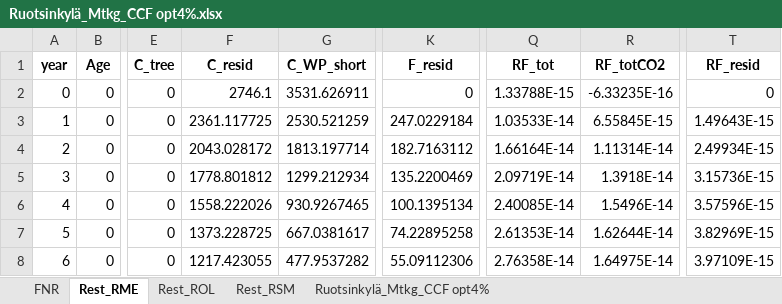
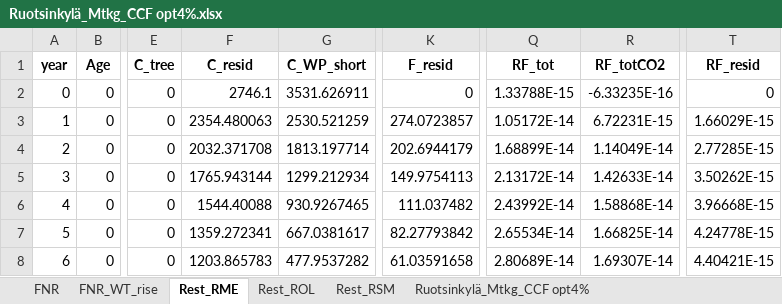
Before and after one commit to slauniainen/PeatlandForest_RF, an Excel workbook: Data/ES/Ruotsinkylä_Mtkg_CCF opt4%.xlsx, sheet Rest_RME, drawn as a sheet; only a part is shown, gaps mark what is left out; values as stored, in another font and other column widths than the file's, no borders; the diff covers the shown part only; the diff names each change by its address in the sheet, - before the commit and + after, or states it on an @@ line.

```diff
--- a/Data/ES/Ruotsinkylä_Mtkg_CCF opt4%.xlsx (sheet Rest_RME)
+++ b/Data/ES/Ruotsinkylä_Mtkg_CCF opt4%.xlsx (sheet Rest_RME)
+sheet tab: FNR_WT_rise
-F3 (C_resid): 2361.117725
+F3 (C_resid): 2354.480063
-K3 (F_resid): 247.0229184
+K3 (F_resid): 274.0723857
-Q3 (RF_tot): 1.03533E-14
+Q3 (RF_tot): 1.05172E-14
-R3 (RF_totCO2): 6.55845E-15
+R3 (RF_totCO2): 6.72231E-15
-T3 (RF_resid): 1.49643E-15
+T3 (RF_resid): 1.66029E-15
-F4 (C_resid): 2043.028172
+F4 (C_resid): 2032.371708
-K4 (F_resid): 182.7163112
+K4 (F_resid): 202.6944179
-Q4 (RF_tot): 1.66164E-14
+Q4 (RF_tot): 1.68899E-14
-R4 (RF_totCO2): 1.11314E-14
+R4 (RF_totCO2): 1.14049E-14
-T4 (RF_resid): 2.49934E-15
+T4 (RF_resid): 2.77285E-15
-F5 (C_resid): 1778.801812
+F5 (C_resid): 1765.943144
-K5 (F_resid): 135.2200469
+K5 (F_resid): 149.9754113
-Q5 (RF_tot): 2.09719E-14
+Q5 (RF_tot): 2.13172E-14
-R5 (RF_totCO2): 1.3918E-14
+R5 (RF_totCO2): 1.42633E-14
-T5 (RF_resid): 3.15736E-15
+T5 (RF_resid): 3.50262E-15
-F6 (C_resid): 1558.222026
+F6 (C_resid): 1544.40088
-K6 (F_resid): 100.1395134
+K6 (F_resid): 111.037482
-Q6 (RF_tot): 2.40085E-14
+Q6 (RF_tot): 2.43992E-14
-R6 (RF_totCO2): 1.5496E-14
+R6 (RF_totCO2): 1.58868E-14
-T6 (RF_resid): 3.57596E-15
+T6 (RF_resid): 3.96668E-15
-F7 (C_resid): 1373.228725
+F7 (C_resid): 1359.272341
-K7 (F_resid): 74.22895258
+K7 (F_resid): 82.27793842
-Q7 (RF_tot): 2.61353E-14
+Q7 (RF_tot): 2.65534E-14
-R7 (RF_totCO2): 1.62644E-14
+R7 (RF_totCO2): 1.66825E-14
-T7 (RF_resid): 3.82969E-15
+T7 (RF_resid): 4.24778E-15
-F8 (C_resid): 1217.423055
+F8 (C_resid): 1203.865783
-K8 (F_resid): 55.09112306
+K8 (F_resid): 61.03591658
-Q8 (RF_tot): 2.76358E-14
+Q8 (RF_tot): 2.80689E-14
-R8 (RF_totCO2): 1.64975E-14
+R8 (RF_totCO2): 1.69307E-14
-T8 (RF_resid): 3.97109E-15
+T8 (RF_resid): 4.40421E-15
```
Also changed, not shown: 1095 edited cells elsewhere in this sheet, sheet FNR, sheet Rest_ROL, sheet Ruotsinkylä_Mtkg_CCF opt4%, Data/ES/Ruotsinkylä_Mtkg_CCF opt2%.xlsx, Data/ES/Ruotsinkylä_Mtkg_RF opt2%.xlsx, 15 other files.
